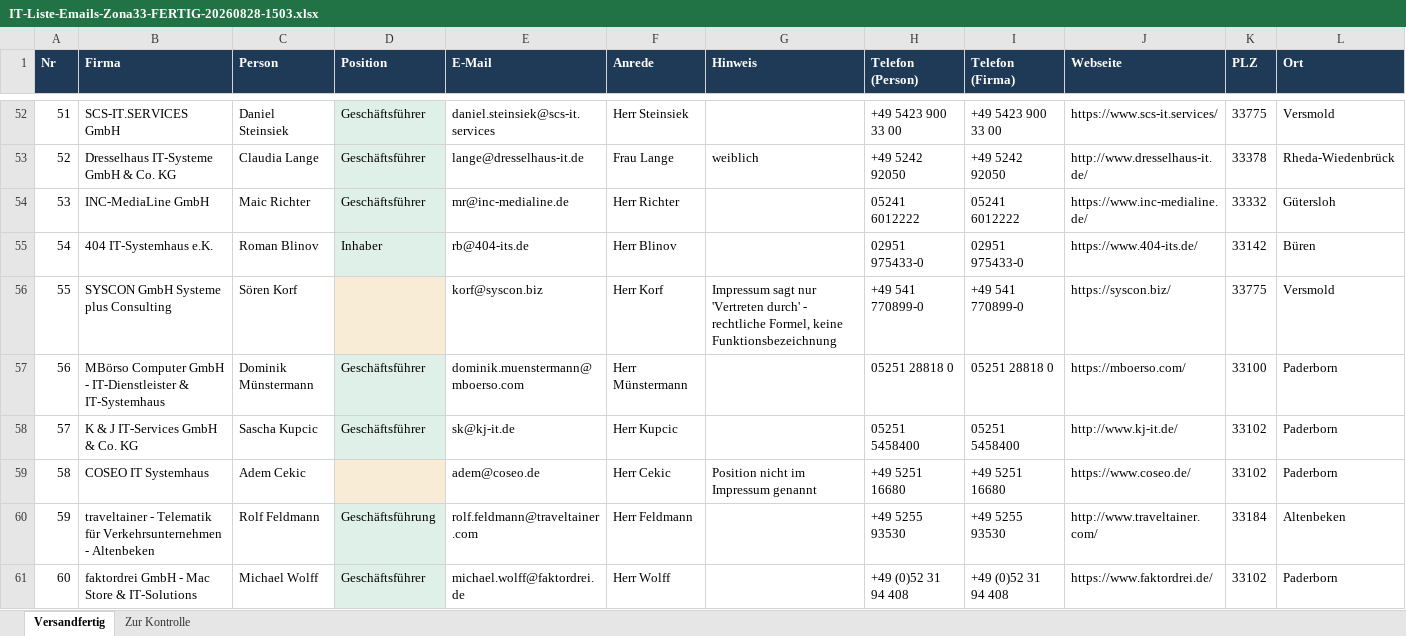
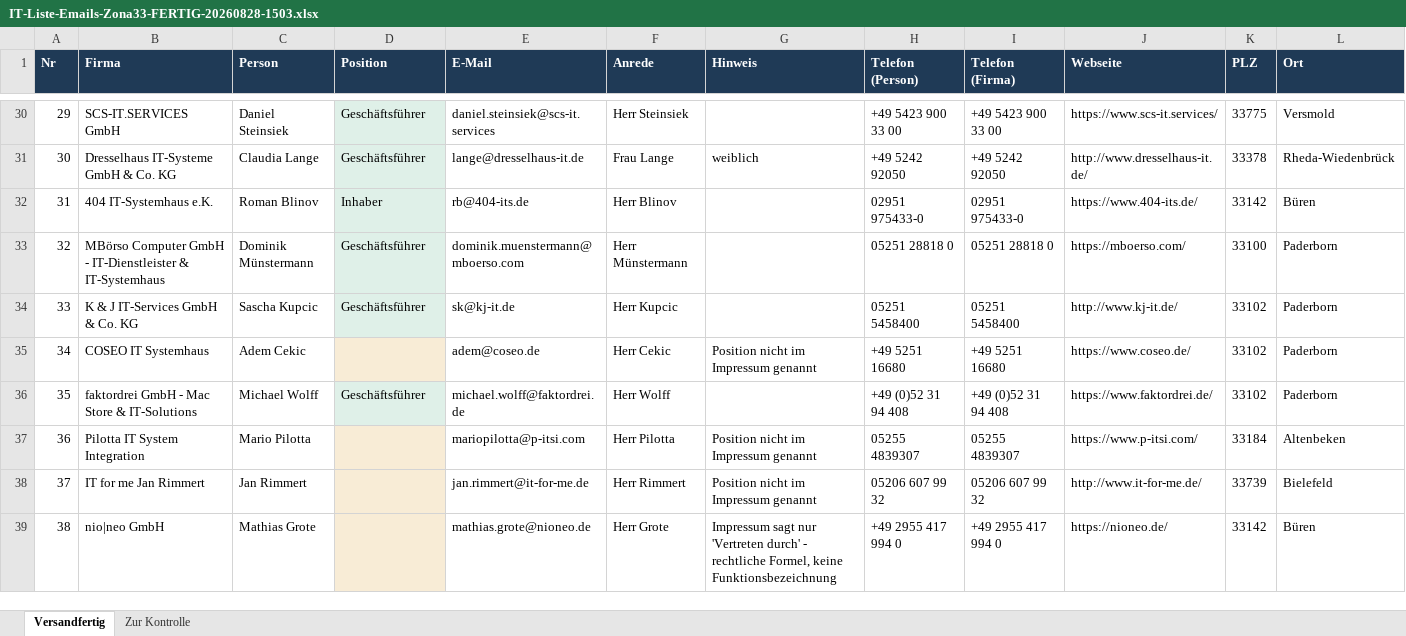
Before and after one commit to dafinaak/ai_coldmailing-system, an Excel workbook: IT-Liste-Emails-Zona33-FERTIG-20260828-1503.xlsx, sheet Versandfertig, drawn as a sheet; only a part is shown, gaps mark what is left out; the shorter side is filled out with more unchanged rows; values as stored, in another font and other column widths than the file's, no borders; rows hold the shown columns only; the diff covers the shown part only; the diff names each change by its address in the sheet, - before the commit and + after, or states it on an @@ line.

```diff
--- a/IT-Liste-Emails-Zona33-FERTIG-20260828-1503.xlsx (sheet Versandfertig)
+++ b/IT-Liste-Emails-Zona33-FERTIG-20260828-1503.xlsx (sheet Versandfertig)
@@ column A (Nr) renumbered from row 2 down @@
-row 54: 53 | INC-MediaLine GmbH | Maic Richter | Geschäftsführer | mr@inc-medialine.de | Herr Richter |  | 05241 6012222 | 05241 6012222 | https://www.inc-medialine.de/ | 33332 | Gütersloh
-row 56: 55 | SYSCON GmbH Systeme plus Consulting | Sören Korf |  | korf@syscon.biz | Herr Korf | Impressum sagt nur 'Vertreten durch' - rechtliche Formel, keine Funktionsbezeichnung | +49 541 770899-0 | +49 541 770899-0 | https://syscon.biz/ | 33775 | Versmold
-row 60: 59 | traveltainer - Telematik für Verkehrsunternehmen - Altenbeken | Rolf Feldmann | Geschäftsführung | rolf.feldmann@traveltainer.com | Herr Feldmann |  | +49 5255 93530 | +49 5255 93530 | http://www.traveltainer.com/ | 33184 | Altenbeken
```
Also changed, not shown: 51 removed rows elsewhere in this sheet, sheet Zur Kontrolle, IT-Liste-Emails-Zona32-FERTIG-20260821-1651.xlsx, IT-Liste-Emails-Zona34-FERTIG-20260828-1600.xlsx, 6 other files.
